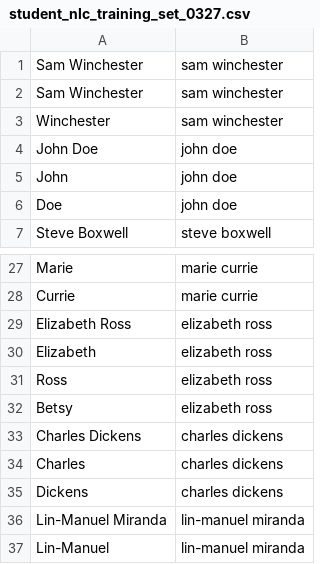
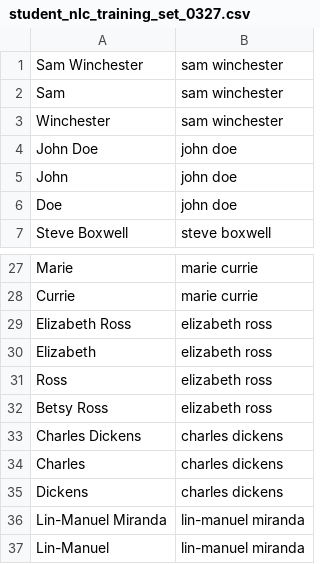
Before and after one commit to Crazycolorz5/Fake-It-Till-Ya-Make-It, a CSV file: student_nlc_training_set_0327.csv, drawn as a sheet; only a part is shown, gaps mark what is left out.

```diff
--- a/student_nlc_training_set_0327.csv
+++ b/student_nlc_training_set_0327.csv
@@ -1,3 +1,3 @@
 Sam Winchester,sam winchester
-Sam Winchester,sam winchester
+Sam,sam winchester
 Winchester,sam winchester
@@ -31,3 +31,3 @@ Elizabeth,elizabeth ross
 Ross,elizabeth ross
-Betsy,elizabeth ross
+Betsy Ross,elizabeth ross
 Charles Dickens,charles dickens
```
Also changed, not shown: subject_nlc_training_set_0327.csv.
